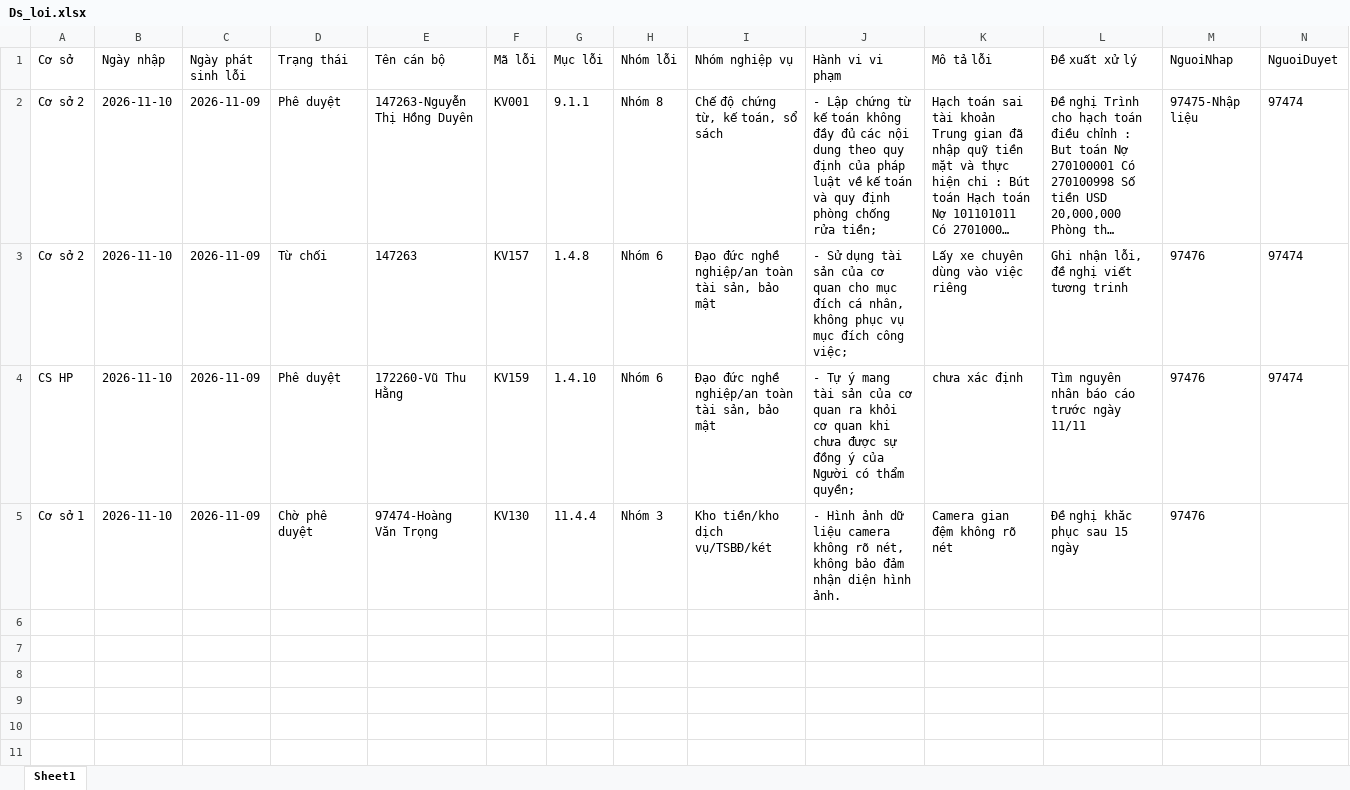
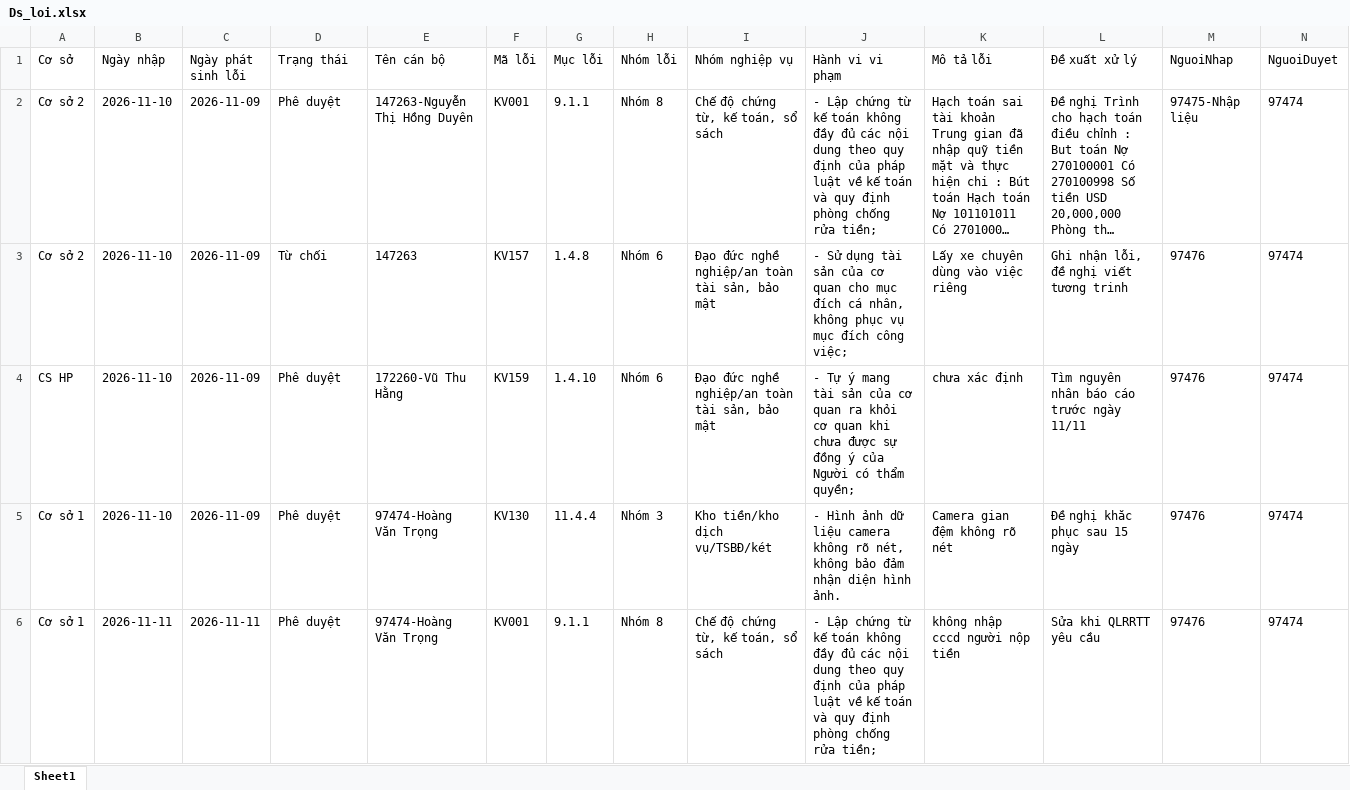
Before and after one commit to tronghv2005-collab/H-Th-ng-Qu-n-L-Kho-Qu-, an Excel workbook: data_source/Ds_loi.xlsx, sheet Sheet1, drawn as a sheet; long unchanged cells end in …; values as stored, in another font and other column widths than the file's, no borders; the diff names each change by its address in the sheet, - before the commit and + after, or states it on an @@ line.

```diff
--- a/data_source/Ds_loi.xlsx (sheet Sheet1)
+++ b/data_source/Ds_loi.xlsx (sheet Sheet1)
-D5 (Trạng thái): Chờ phê duyệt
+D5 (Trạng thái): Phê duyệt
-N5 (NguoiDuyet): (empty)
+N5 (NguoiDuyet): 97474
+row 6: Cơ sở 1 | 2026-11-11 | 2026-11-11 | Phê duyệt | 97474-Hoàng Văn Trọng | KV001 | 9.1.1 | Nhóm 8 | Chế độ chứng từ, kế toán, sổ sách | - Lập chứng từ kế toán không đầy đủ các nội dung theo quy định của pháp luật về kế toán và quy định phòng chống rửa tiền; | không nhập cccd người nộp tiền | Sửa khi QLRRTT yêu cầu | 97476 | 97474
```
Also changed, not shown: data_source/kiem_tra_phan_loai_may.xlsx, templates/BC_092026.xlsx, 9 other files.
